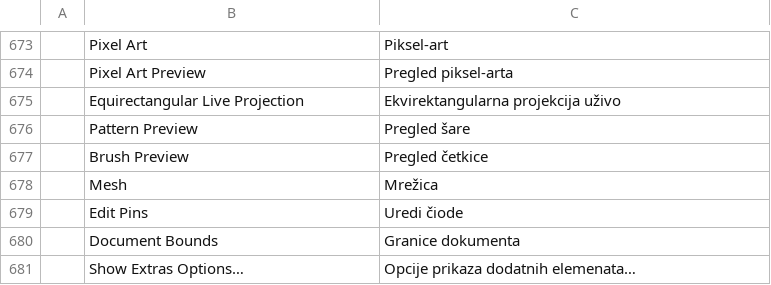
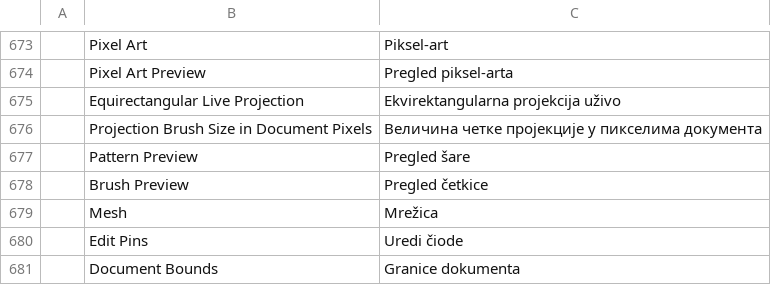
Before and after one commit to edlo727/photocraft, a TSV file: crates/ui-egui/src/i18n/sr.tsv, drawn as a sheet; only a part is shown, gaps mark what is left out; the shorter side is filled out with more unchanged rows.

Commit message:
Live projection: View > Projection Brush Size in Document Pixels (brush Size = equirect px at the view centre), translations, test

```diff
--- a/crates/ui-egui/src/i18n/sr.tsv
+++ b/crates/ui-egui/src/i18n/sr.tsv
@@ -675,2 +675,3 @@
 	Equirectangular Live Projection	Ekvirektangularna projekcija uživo
+	Projection Brush Size in Document Pixels	Величина четке пројекције у пикселима документа
 	Pattern Preview	Pregled šare
```
Also changed, not shown: crates/ui-egui/src/i18n/el.tsv, crates/ui-egui/src/i18n/es.tsv, 22 other files.
